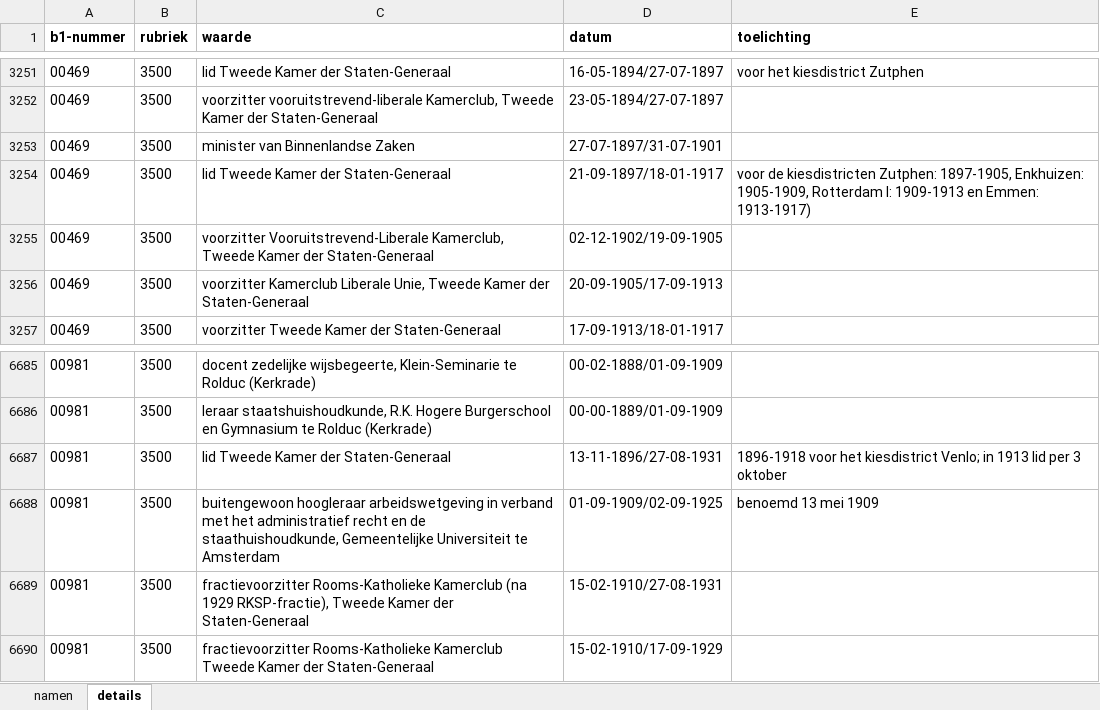
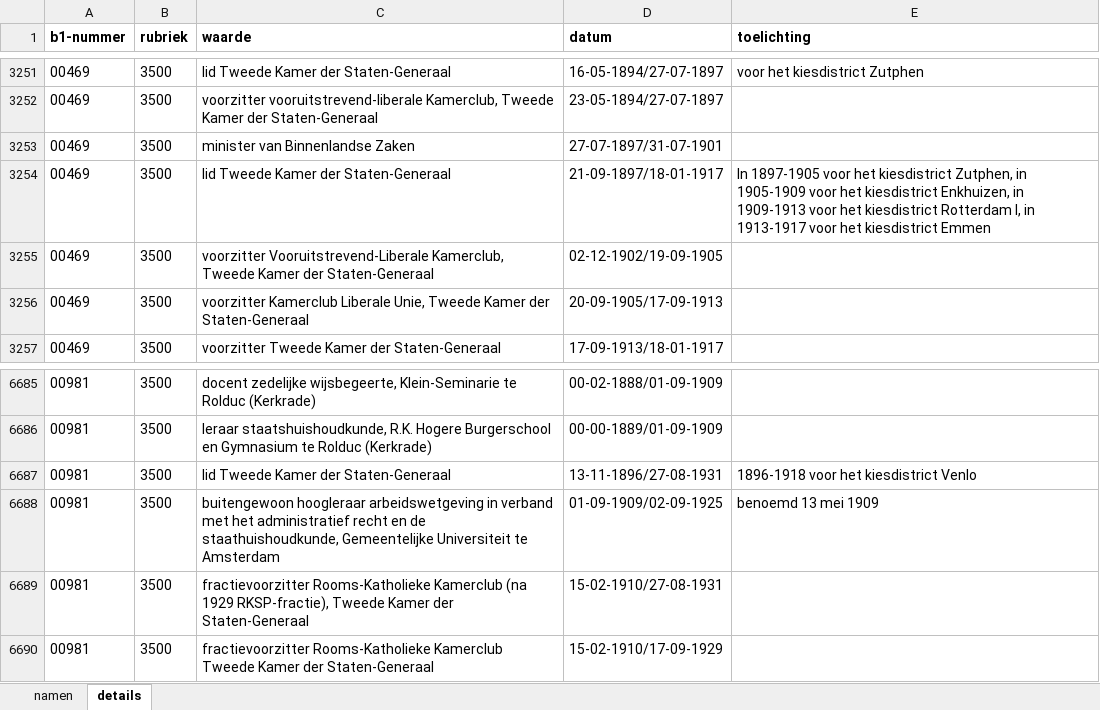
Before and after one commit to basm92/polelite_votingbehavior, an Excel workbook: data/polid_data/tk_1815tot1950uu.xlsx, sheet details, drawn as a sheet; only a part is shown, gaps mark what is left out; values as stored, in another font and other column widths than the file's, no borders; the diff names each change by its address in the sheet, - before the commit and + after, or states it on an @@ line.

Commit message:
add a bunch of important code and edit the data file a bit

```diff
--- a/data/polid_data/tk_1815tot1950uu.xlsx (sheet details)
+++ b/data/polid_data/tk_1815tot1950uu.xlsx (sheet details)
-E3254 (toelichting): voor de kiesdistricten Zutphen: 1897-1905, Enkhuizen: 1905-1909, Rotterdam I: 1909-1913 en Emmen: 1913-1917)
+E3254 (toelichting): In 1897-1905 voor het kiesdistrict Zutphen, in 1905-1909 voor het kiesdistrict Enkhuizen, in 1909-1913 voor het kiesdistrict Rotterdam I, in 1913-1917 voor het kiesdistrict Emmen
-E6687 (toelichting): …het kiesdistrict Venlo; in 1913 lid per 3 oktober
+E6687 (toelichting): …het kiesdistrict Venlo
```
Also changed, not shown: 2 other files.
